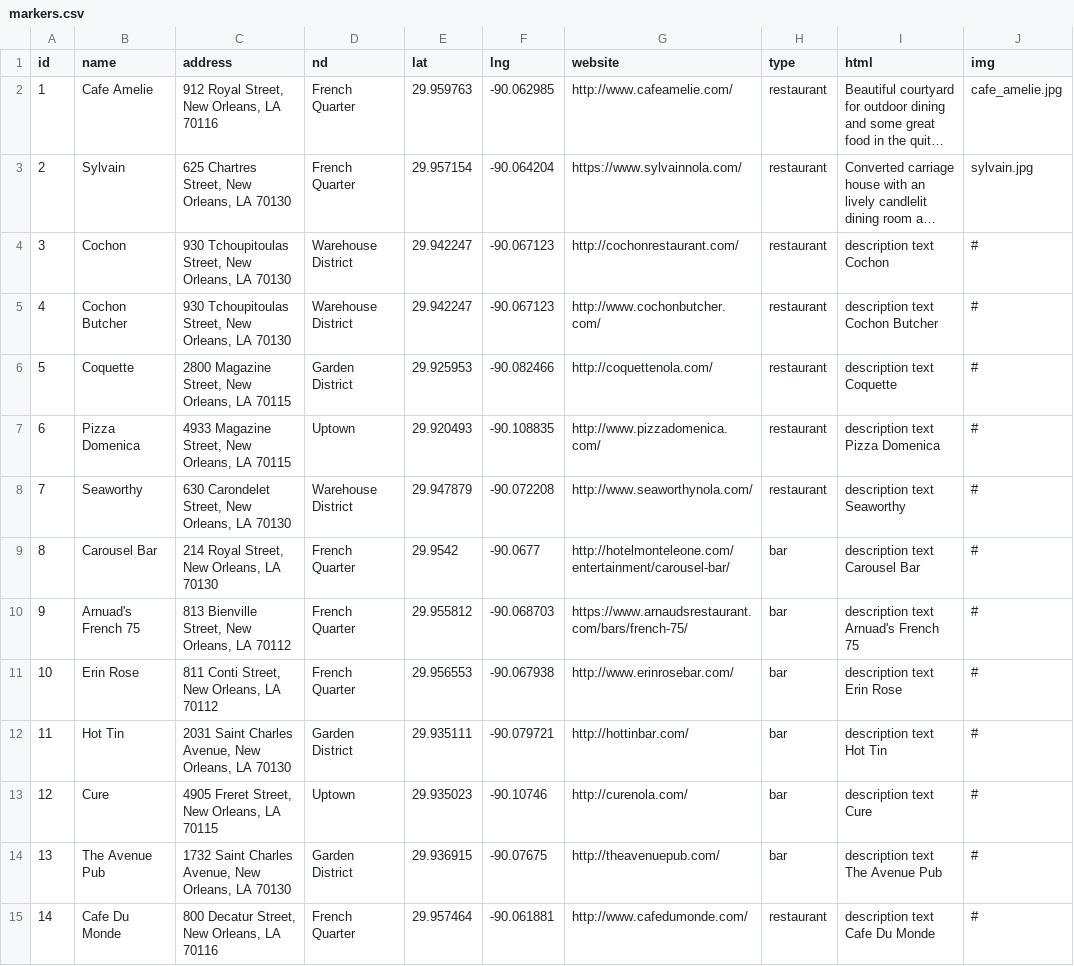
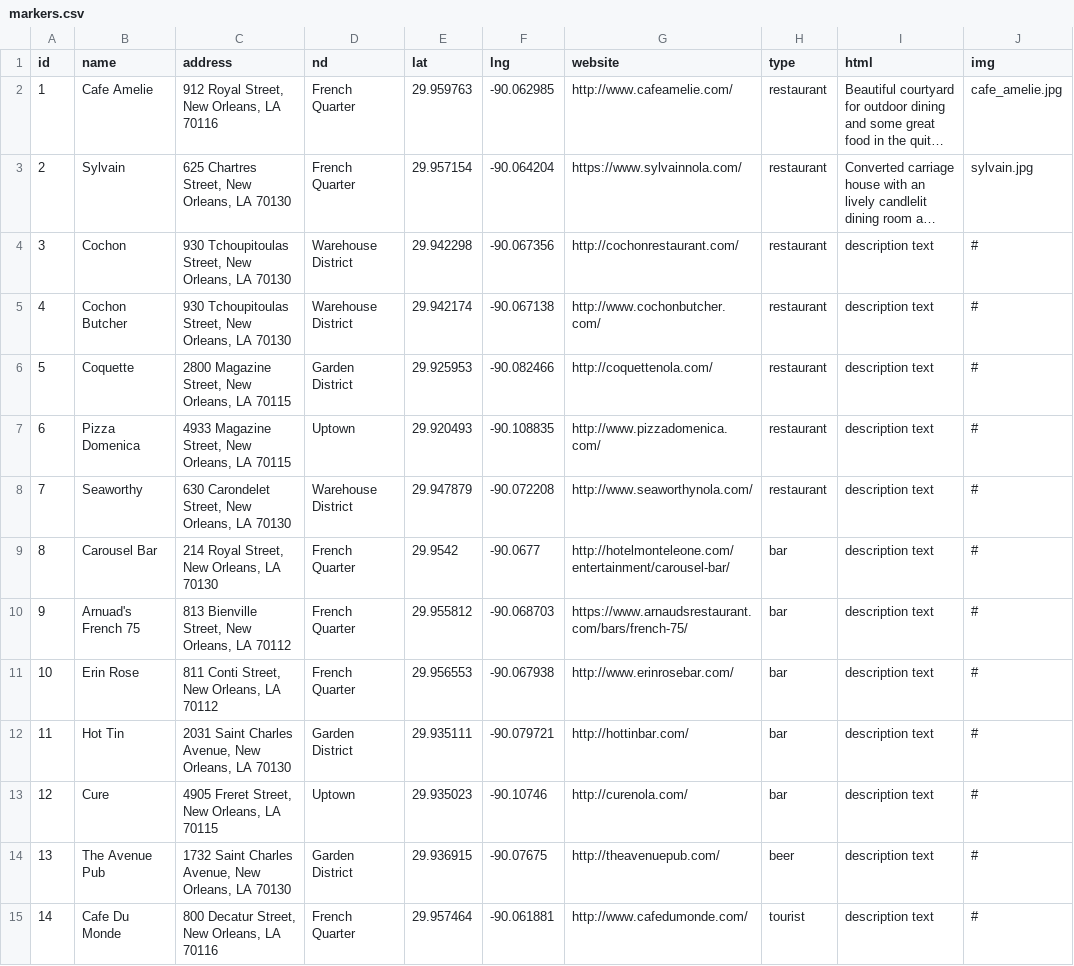
Before and after one commit to tvasnelis/weddingsite, a CSV file: sql/markers.csv, drawn as a sheet; only a part is shown; long unchanged cells end in …; the diff covers the shown part only; the diff names each change by its address in the sheet, - before the commit and + after, or states it on an @@ line.

```diff
--- a/sql/markers.csv
+++ b/sql/markers.csv
-E4 (lat): 29.942247
+E4 (lat): 29.942298
-F4 (lng): -90.067123
+F4 (lng): -90.067356
-I4 (html): description text Cochon
+I4 (html): description text
-E5 (lat): 29.942247
+E5 (lat): 29.942174
-F5 (lng): -90.067123
+F5 (lng): -90.067138
-I5 (html): description text Cochon Butcher
+I5 (html): description text
-I6 (html): description text Coquette
+I6 (html): description text
-I7 (html): description text Pizza Domenica
+I7 (html): description text
-I8 (html): description text Seaworthy
+I8 (html): description text
-I9 (html): description text Carousel Bar
+I9 (html): description text
-I10 (html): description text Arnuad's French 75
+I10 (html): description text
-I11 (html): description text Erin Rose
+I11 (html): description text
-I12 (html): description text Hot Tin
+I12 (html): description text
-I13 (html): description text Cure
+I13 (html): description text
-H14 (type): bar
+H14 (type): beer
-I14 (html): description text The Avenue Pub
+I14 (html): description text
-H15 (type): restaurant
+H15 (type): tourist
-I15 (html): description text Cafe Du Monde
+I15 (html): description text
```
Also changed, not shown: 13 added rows and 19 edited cells elsewhere in this file, 8 other files.
